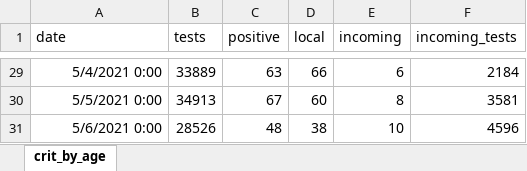
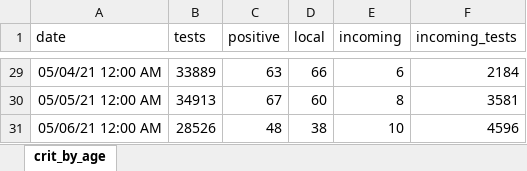
Before and after one commit to yuval-harpaz/covid-19-israel-matlab, an Excel workbook: data/Israel/infected_abroad.xlsx, sheet crit_by_age, drawn as a sheet; only a part is shown, gaps mark what is left out; values as stored, in another font and other column widths than the file's, no borders; the diff covers the shown part only; the diff names each change by its address in the sheet, - before the commit and + after, or states it on an @@ line.

```diff
--- a/data/Israel/infected_abroad.xlsx (sheet crit_by_age)
+++ b/data/Israel/infected_abroad.xlsx (sheet crit_by_age)
-A29 (date): 5/4/2021 0:00
+A29 (date): 05/04/21 12:00 AM
-A30 (date): 5/5/2021 0:00
+A30 (date): 05/05/21 12:00 AM
-A31 (date): 5/6/2021 0:00
+A31 (date): 05/06/21 12:00 AM
```
Also changed, not shown: other rows of this sheet, 18 other files.
